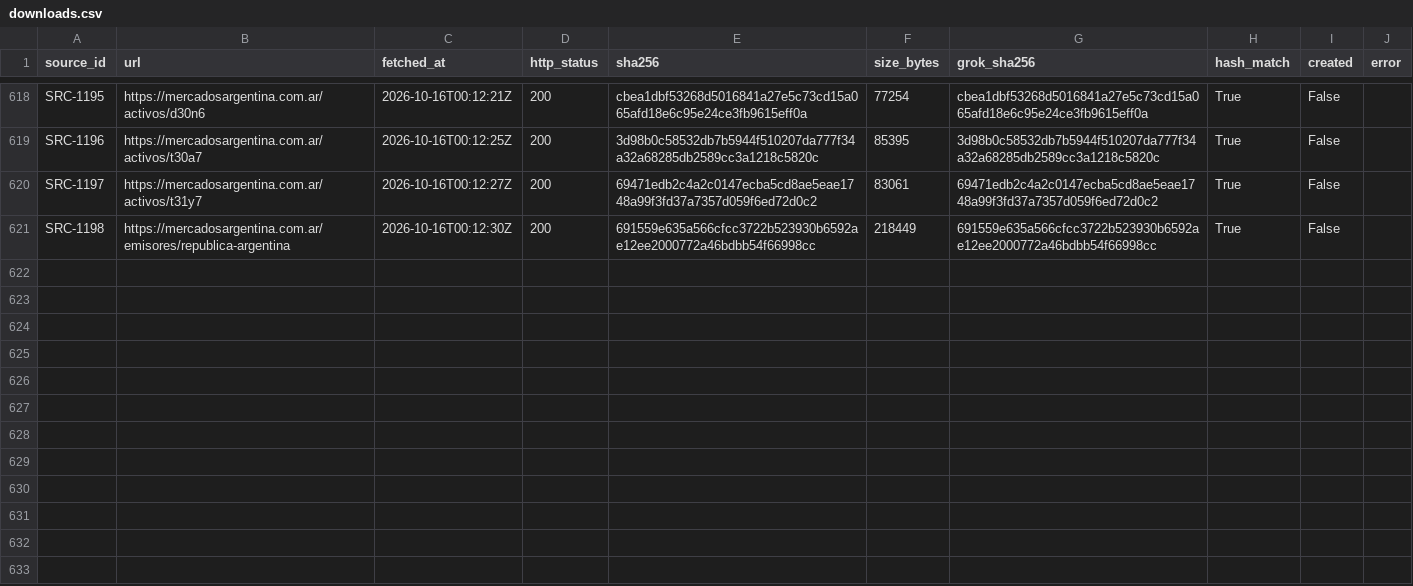
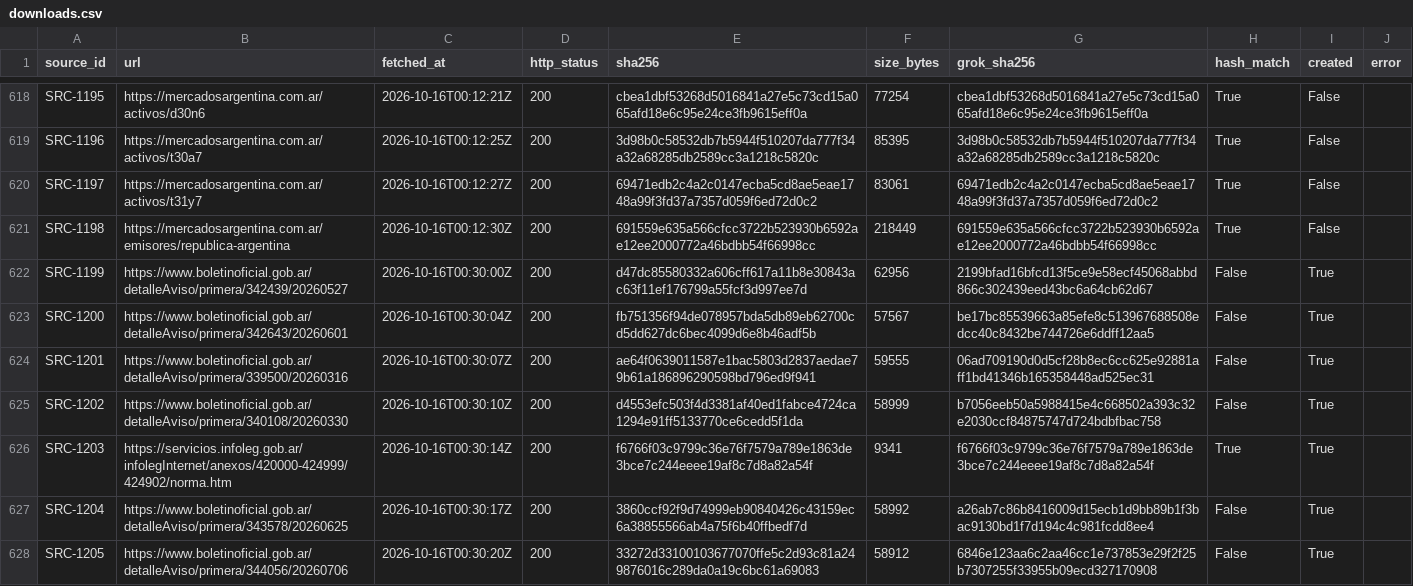
Before and after one commit to alejandroalvaro/argentina-fiscalidad-divisas, a CSV file: manifests/downloads.csv, drawn as a sheet; only a part is shown, gaps mark what is left out; the diff covers the shown part only.

```diff
--- a/manifests/downloads.csv
+++ b/manifests/downloads.csv
@@ -621 +621,8 @@ SRC-1197,https://mercadosargentina.com.ar/activos/t31y7,2026-10-16T00:12:27Z,200
 SRC-1198,https://mercadosargentina.com.ar/emisores/republica-argentina,2026-10-16T00:12:30Z,200,691559e635a566cfcc3722b523930b6592ae12ee2000772a46bdbb54f66998cc,218449,691559e635a566cfcc3722b523930b6592ae12ee2000772a46bdbb54f66998cc,True,False,
+SRC-1199,https://www.boletinoficial.gob.ar/detalleAviso/primera/342439/20260527,2026-10-16T00:30:00Z,200,d47dc85580332a606cff617a11b8e30843ac63f11ef176799a55fcf3d997ee7d,62956,2199bfad16bfcd13f5ce9e58ecf45068abbd866c302439eed43bc6a64cb62d67,False,True,
+SRC-1200,https://www.boletinoficial.gob.ar/detalleAviso/primera/342643/20260601,2026-10-16T00:30:04Z,200,fb751356f94de078957bda5db89eb62700cd5dd627dc6bec4099d6e8b46adf5b,57567,be17bc85539663a85efe8c513967688508edcc40c8432be744726e6ddff12aa5,False,True,
+SRC-1201,https://www.boletinoficial.gob.ar/detalleAviso/primera/339500/20260316,2026-10-16T00:30:07Z,200,ae64f0639011587e1bac5803d2837aedae79b61a186896290598bd796ed9f941,59555,06ad709190d0d5cf28b8ec6cc625e92881aff1bd41346b165358448ad525ec31,False,True,
+SRC-1202,https://www.boletinoficial.gob.ar/detalleAviso/primera/340108/20260330,2026-10-16T00:30:10Z,200,d4553efc503f4d3381af40ed1fabce4724ca1294e91ff5133770ce6cedd5f1da,58999,b7056eeb50a5988415e4c668502a393c32e2030ccf84875747d724bdbfbac758,False,True,
+SRC-1203,https://servicios.infoleg.gob.ar/infolegInternet/anexos/420000-424999/424902/norma.htm,2026-10-16T00:30:14Z,200,f6766f03c9799c36e76f7579a789e1863de3bce7c244eeee19af8c7d8a82a54f,9341,f6766f03c9799c36e76f7579a789e1863de3bce7c244eeee19af8c7d8a82a54f,True,True,
+SRC-1204,https://www.boletinoficial.gob.ar/detalleAviso/primera/343578/20260625,2026-10-16T00:30:17Z,200,3860ccf92f9d74999eb90840426c43159ec6a38855566ab4a75f6b40ffbedf7d,58992,a26ab7c86b8416009d15ecb1d9bb89b1f3bac9130bd1f7d194c4c981fcdd8ee4,False,True,
+SRC-1205,https://www.boletinoficial.gob.ar/detalleAviso/primera/344056/20260706,2026-10-16T00:30:20Z,200,33272d33100103677070ffe5c2d93c81a249876016c289da0a19c6bc61a69083,58912,6846e123aa6c2aa46cc1e737853e29f2f25b7307255f33955b09ecd327170908,False,True,
```
Also changed, not shown: 6 added rows elsewhere in this file, inbox/lote-r/sources.csv, manifests/objects.csv, 1 other file.
